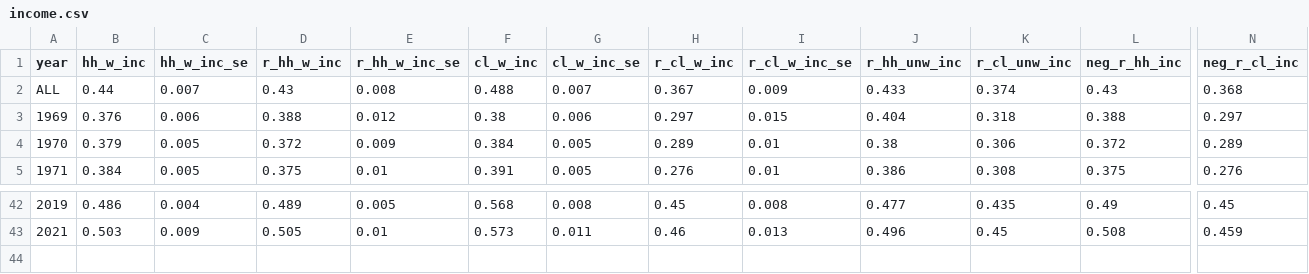
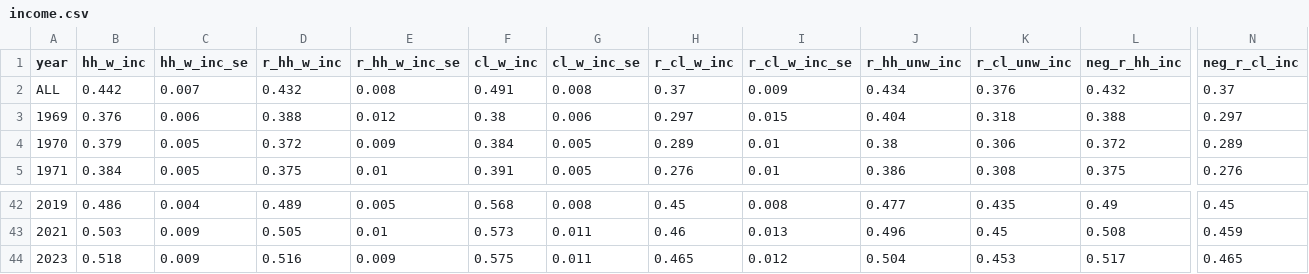
Before and after one commit to aebuechele29/clan_study, a CSV file: 6_calculate_gini/output/income.csv, drawn as a sheet; only a part is shown, gaps mark what is left out; rows hold the shown columns only; the diff names each change by its address in the sheet, - before the commit and + after, or states it on an @@ line.

```diff
--- a/6_calculate_gini/output/income.csv
+++ b/6_calculate_gini/output/income.csv
-B2 (hh_w_inc): 0.44
+B2 (hh_w_inc): 0.442
-D2 (r_hh_w_inc): 0.43
+D2 (r_hh_w_inc): 0.432
-F2 (cl_w_inc): 0.488
+F2 (cl_w_inc): 0.491
-G2 (cl_w_inc_se): 0.007
+G2 (cl_w_inc_se): 0.008
-H2 (r_cl_w_inc): 0.367
+H2 (r_cl_w_inc): 0.37
-J2 (r_hh_unw_inc): 0.433
+J2 (r_hh_unw_inc): 0.434
-K2 (r_cl_unw_inc): 0.374
+K2 (r_cl_unw_inc): 0.376
-L2 (neg_r_hh_inc): 0.43
+L2 (neg_r_hh_inc): 0.432
-N2 (neg_r_cl_inc): 0.368
+N2 (neg_r_cl_inc): 0.37
+row 44: 2023 | 0.518 | 0.009 | 0.516 | 0.009 | 0.575 | 0.011 | 0.465 | 0.012 | 0.504 | 0.453 | 0.517 | 0.465
```
Also changed, not shown: 10_appendix/output/appendix_e/income.csv, 10_appendix/output/appendix_f/income.csv, 43 other files.
